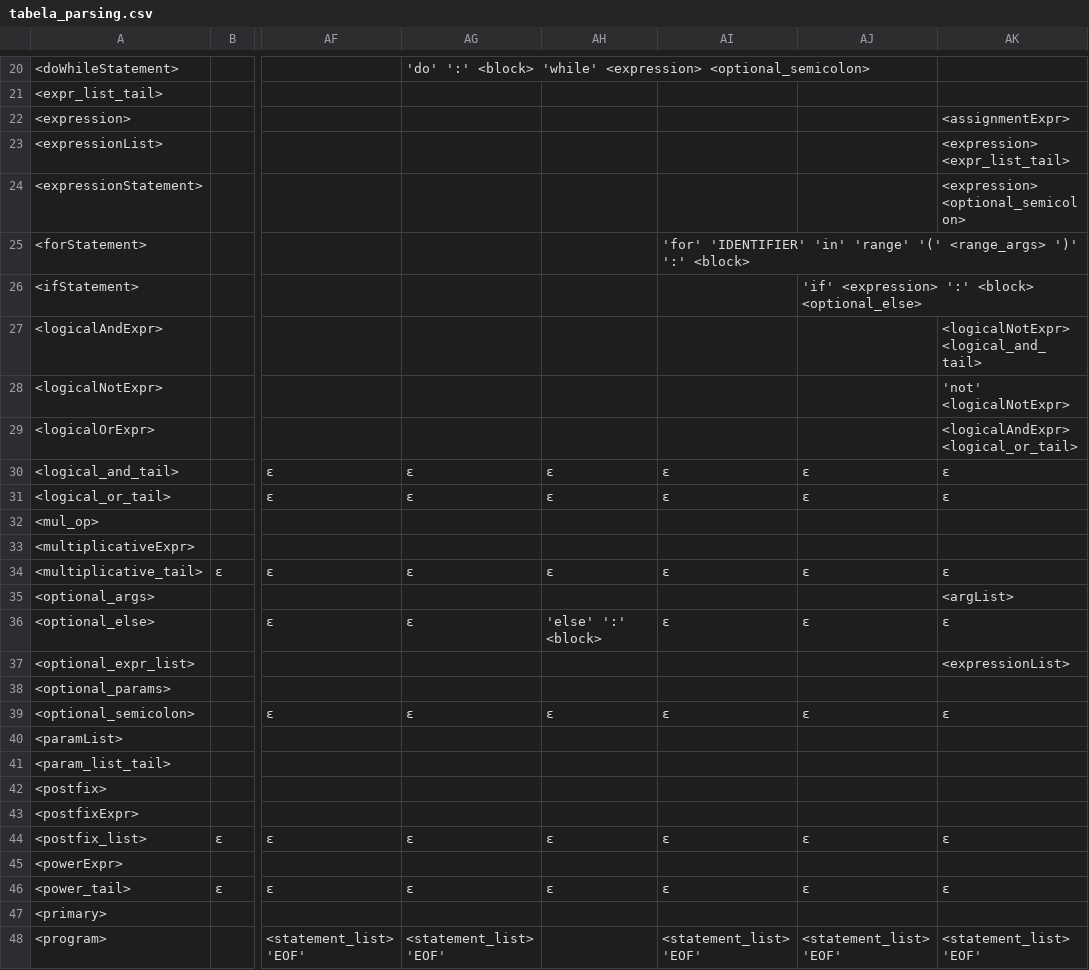
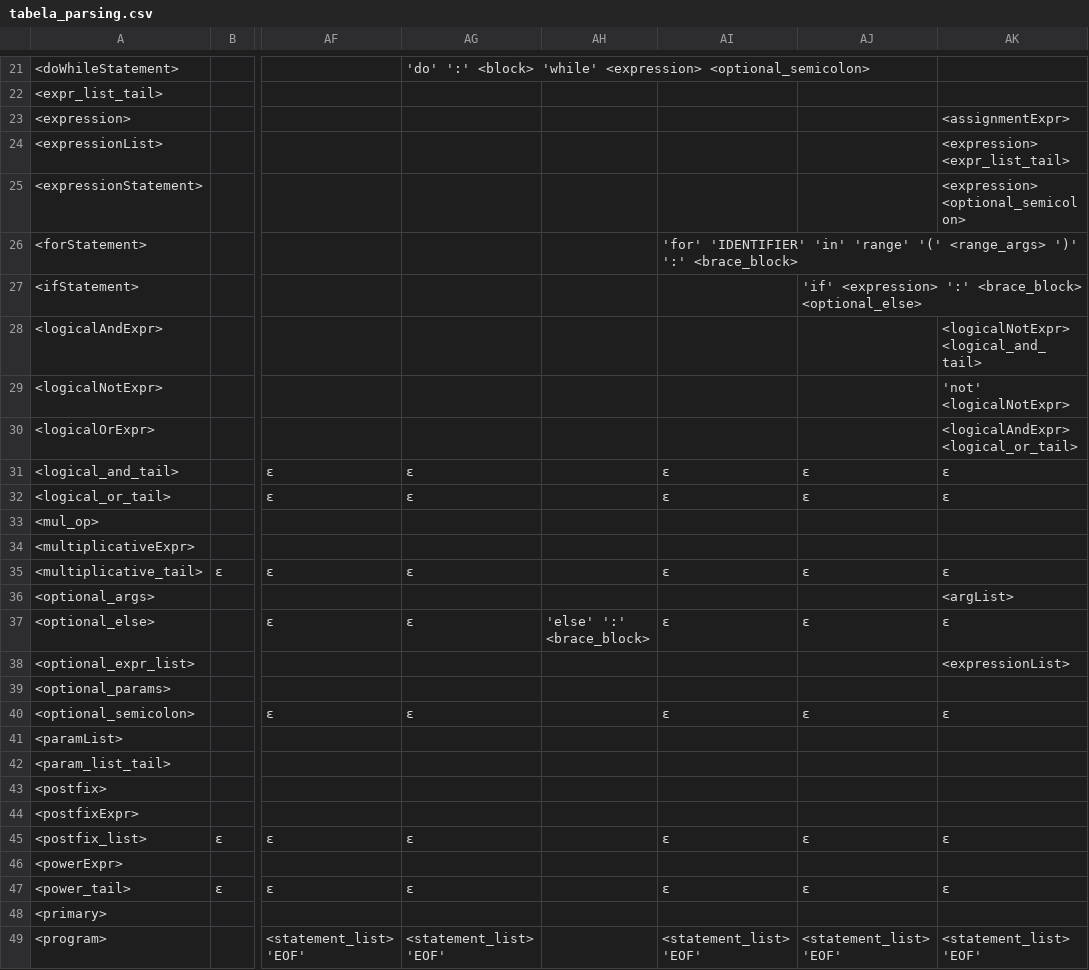
Before and after one commit to DaviMacielCavalcante/compiladores-repo-da-disciplina, a CSV file: tabela_parsing.csv, drawn as a sheet; only a part is shown, gaps mark what is left out; addresses are those after the commit; the diff covers the shown part only; the diff names each change by its address in the sheet, - before the commit and + after, or states it on an @@ line.

```diff
--- a/tabela_parsing.csv
+++ b/tabela_parsing.csv
-AI26: …')' ':' <block>
+AI26: …')' ':' <brace_block>
-AJ27: …<expression> ':' <block> <optional_else>
+AJ27: …<expression> ':' <brace_block> <optional_else>
-AH31:AH32: ε
+AH31:AH32: (empty)
-AH35: ε
+AH35: (empty)
-AH37: 'else' ':' <block>
+AH37: 'else' ':' <brace_block>
-AH40: ε
+AH40: (empty)
-AH45: ε
+AH45: (empty)
-AH47: ε
+AH47: (empty)
```
Also changed, not shown: 1 added row and 19 edited cells elsewhere in this file, 5 other files.
